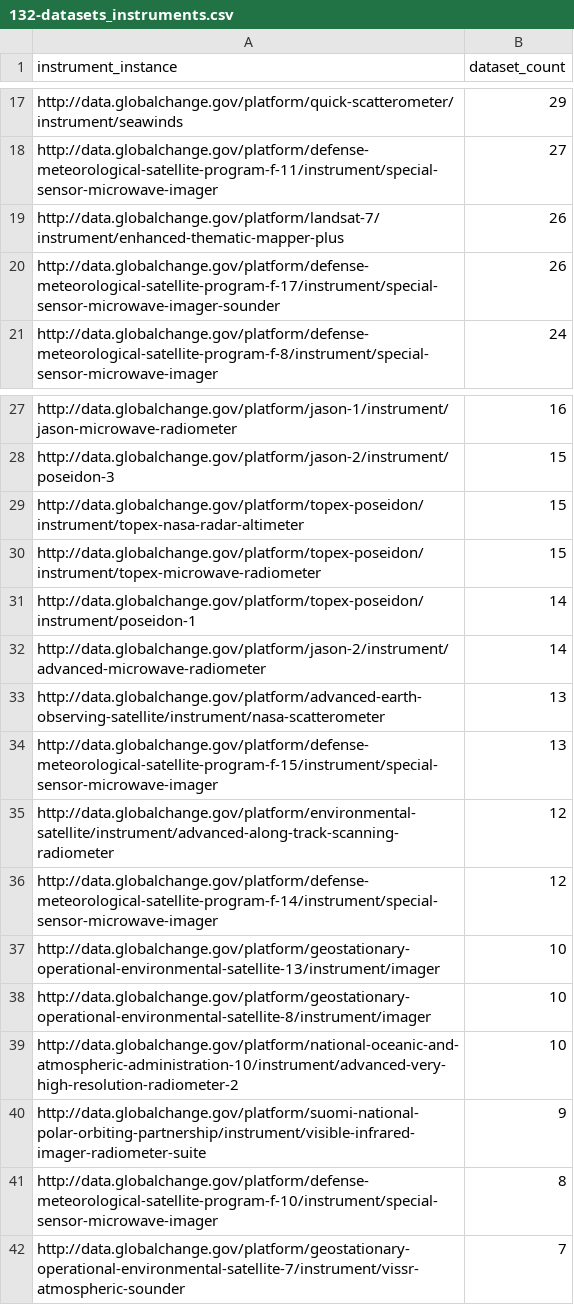
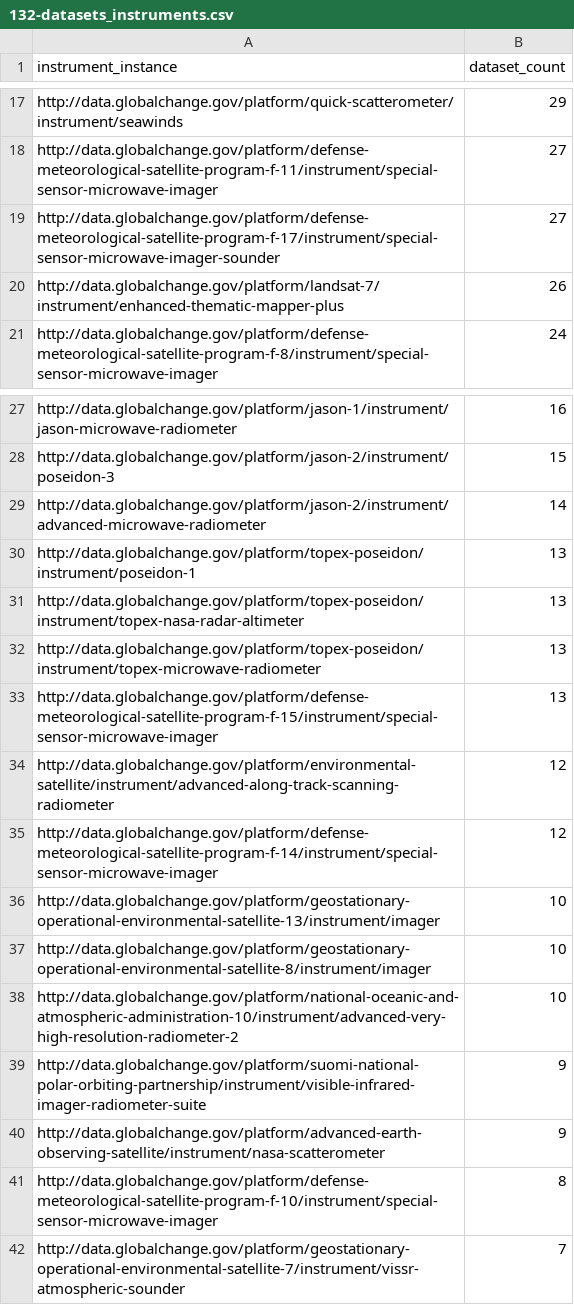
Before and after one commit to USGCRP/gcis-sparql, a CSV file: 132-datasets_instruments.csv, drawn as a sheet; only a part is shown, gaps mark what is left out.

Commit message:
Updated per Jan. 14, 2016 content push

```diff
--- a/132-datasets_instruments.csv
+++ b/132-datasets_instruments.csv
@@ -18,4 +18,4 @@
 "http://data.globalchange.gov/platform/defense-meteorological-satellite-program-f-11/instrument/special-sensor-microwave-imager",27
+"http://data.globalchange.gov/platform/defense-meteorological-satellite-program-f-17/instrument/special-sensor-microwave-imager-sounder",27
 "http://data.globalchange.gov/platform/landsat-7/instrument/enhanced-thematic-mapper-plus",26
-"http://data.globalchange.gov/platform/defense-meteorological-satellite-program-f-17/instrument/special-sensor-microwave-imager-sounder",26
 "http://data.globalchange.gov/platform/defense-meteorological-satellite-program-f-8/instrument/special-sensor-microwave-imager",24
@@ -28,7 +28,6 @@
 "http://data.globalchange.gov/platform/jason-2/instrument/poseidon-3",15
-"http://data.globalchange.gov/platform/topex-poseidon/instrument/topex-nasa-radar-altimeter",15
-"http://data.globalchange.gov/platform/topex-poseidon/instrument/topex-microwave-radiometer",15
-"http://data.globalchange.gov/platform/topex-poseidon/instrument/poseidon-1",14
 "http://data.globalchange.gov/platform/jason-2/instrument/advanced-microwave-radiometer",14
-"http://data.globalchange.gov/platform/advanced-earth-observing-satellite/instrument/nasa-scatterometer",13
+"http://data.globalchange.gov/platform/topex-poseidon/instrument/poseidon-1",13
+"http://data.globalchange.gov/platform/topex-poseidon/instrument/topex-nasa-radar-altimeter",13
+"http://data.globalchange.gov/platform/topex-poseidon/instrument/topex-microwave-radiometer",13
 "http://data.globalchange.gov/platform/defense-meteorological-satellite-program-f-15/instrument/special-sensor-microwave-imager",13
@@ -40,2 +39,3 @@
 "http://data.globalchange.gov/platform/suomi-national-polar-orbiting-partnership/instrument/visible-infrared-imager-radiometer-suite",9
+"http://data.globalchange.gov/platform/advanced-earth-observing-satellite/instrument/nasa-scatterometer",9
 "http://data.globalchange.gov/platform/defense-meteorological-satellite-program-f-10/instrument/special-sensor-microwave-imager",8
```
